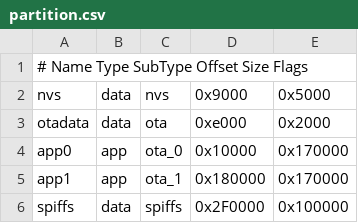
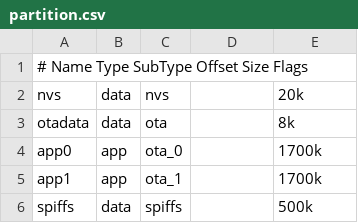
Before and after one commit to DreamPWJ/embedded-monorepo, a CSV file: projects/ground-lock/partition.csv, drawn as a sheet.

```diff
--- a/projects/ground-lock/partition.csv
+++ b/projects/ground-lock/partition.csv
@@ -1,6 +1,6 @@
 # Name	Type	SubType	Offset		Size	Flags
-nvs,    data,   nvs,    0x9000,     0x5000
-otadata,data,   ota,    0xe000,     0x2000
-app0,   app,    ota_0,  0x10000,    0x170000
-app1,   app,    ota_1,  0x180000,   0x170000
-spiffs, data,   spiffs, 0x2F0000,   0x100000
+nvs,    data,   nvs,          ,     20k
+otadata,data,   ota,          ,     8k
+app0,   app,    ota_0,        ,    1700k
+app1,   app,    ota_1,        ,    1700k
+spiffs, data,   spiffs,       ,    500k
```
Also changed, not shown: 4 other files.
